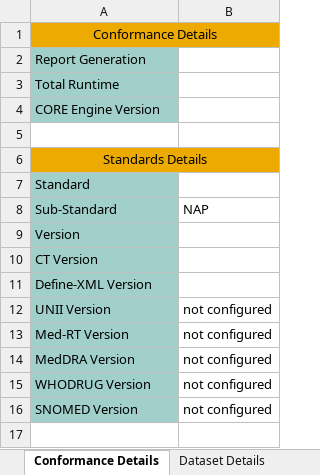
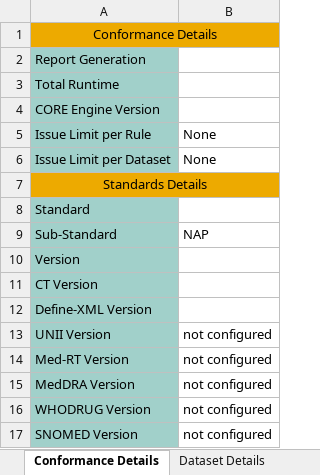
Before and after one commit to cdisc-org/cdisc-rules-engine, an Excel workbook: resources/templates/report-template.xlsx, sheet Conformance Details, drawn as a sheet; values as stored, in another font and other column widths than the file's, no borders; conditional formats not drawn; the diff names each change by its address in the sheet, - before the commit and + after, or states it on an @@ line.

```diff
--- a/resources/templates/report-template.xlsx (sheet Conformance Details)
+++ b/resources/templates/report-template.xlsx (sheet Conformance Details)
-row 5: (empty)
+row 5: Issue Limit per Rule | None
-A5 fill: none
+A5 fill: #A1D0CA
+row 6: Issue Limit per Dataset | None
```
Also changed, not shown: sheet Issue Summary, sheet Rules Report, 8 other files.
